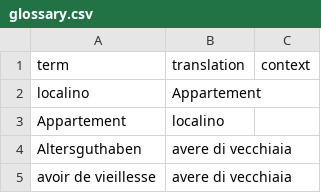
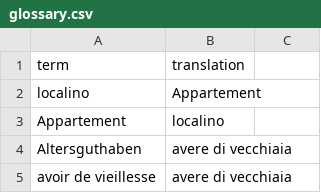
Before and after one commit to boulder225/ai-translator, a CSV file: glossary/glossary.csv, drawn as a sheet; only a part is shown.

```diff
--- a/glossary/glossary.csv
+++ b/glossary/glossary.csv
@@ -1,2 +1,2 @@
-term,translation,context
+term,translation,
 localino,Appartement,
```
Also changed, not shown: 10 other files.
